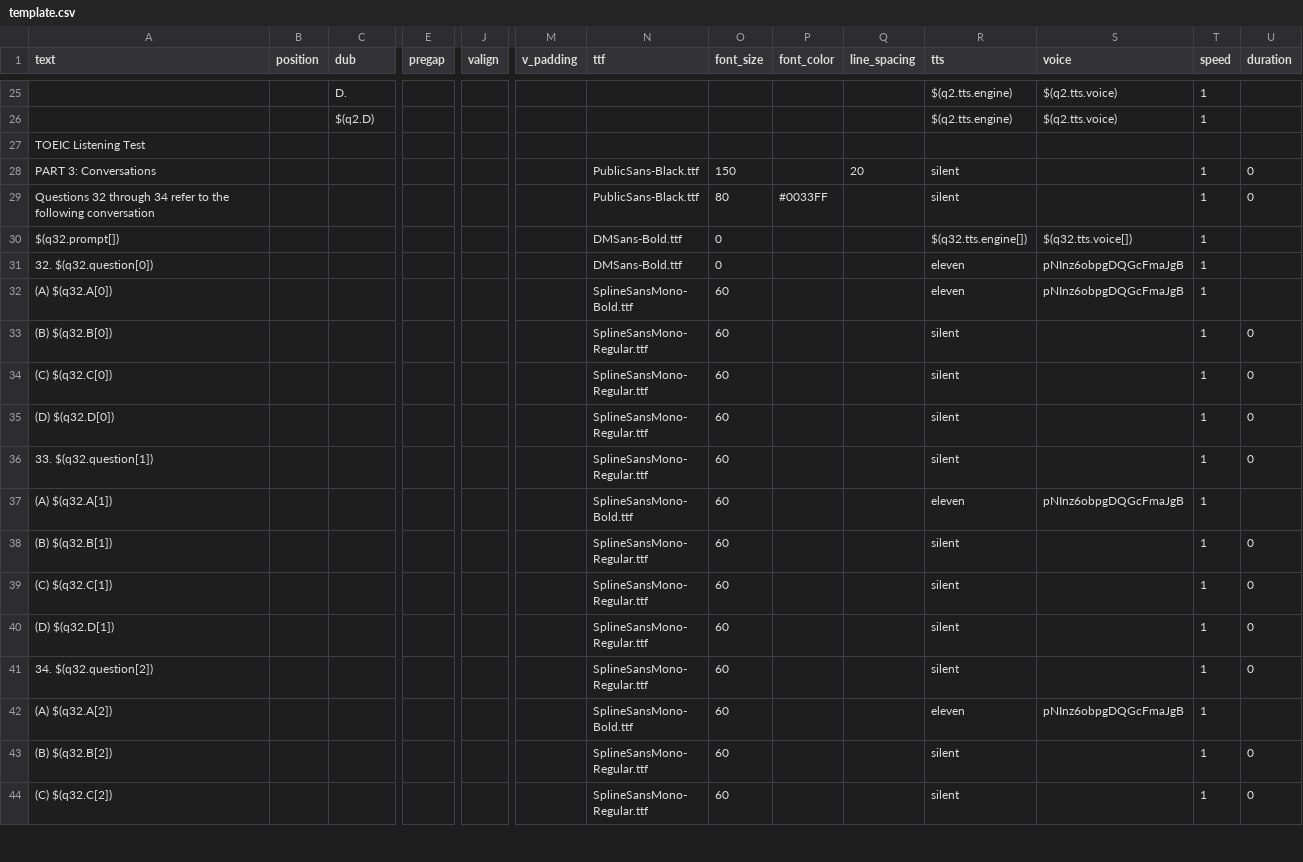
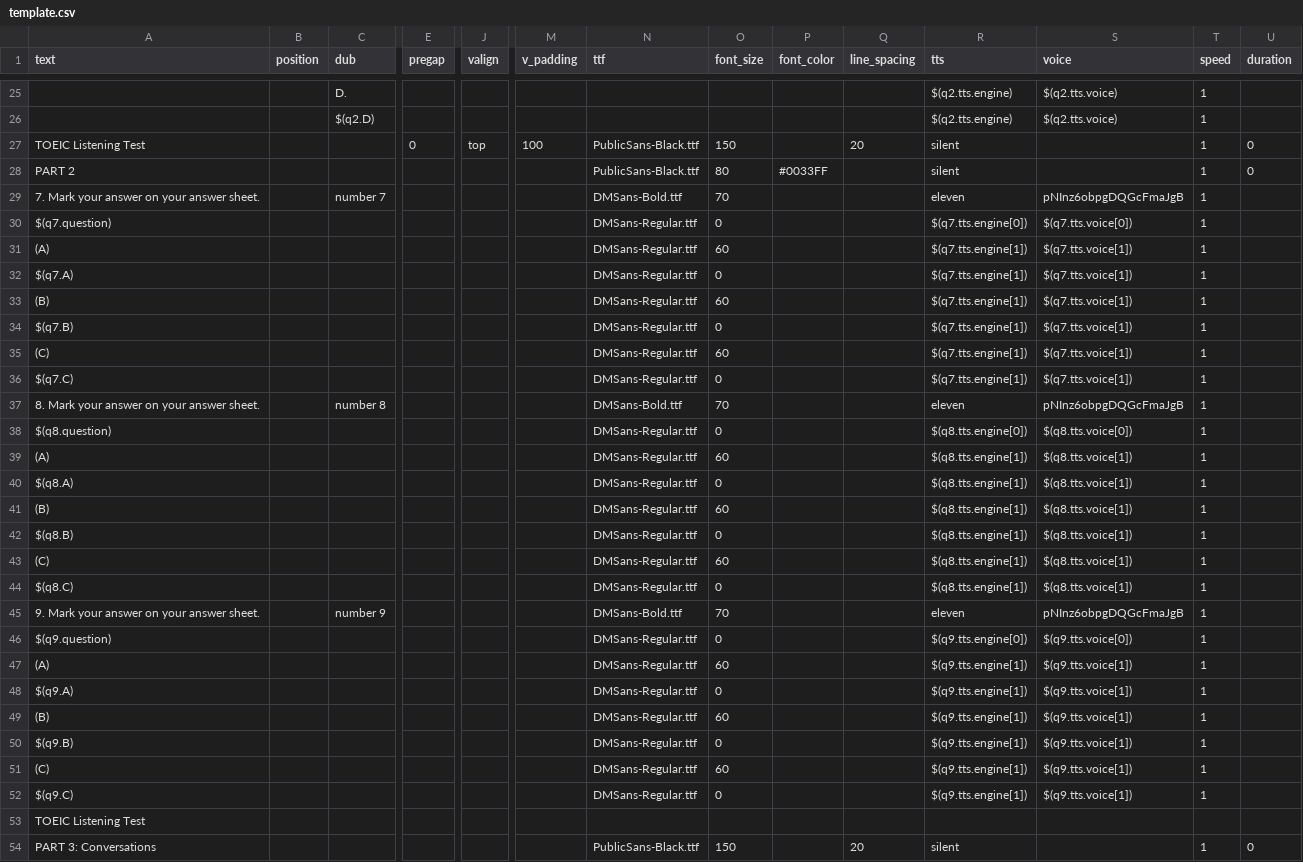
Before and after one commit to aaronlee86/reel, a CSV file: toeic/template.csv, drawn as a sheet; only a part is shown, gaps mark what is left out; the shorter side is filled out with more unchanged rows; rows hold the shown columns only; the diff covers the shown part only; the diff names each change by its address in the sheet, - before the commit and + after, or states it on an @@ line.

Commit message:
filling part 2 template

```diff
--- a/toeic/template.csv
+++ b/toeic/template.csv
+row 27: TOEIC Listening Test |  |  | 0 | top | 100 | PublicSans-Black.ttf | 150 |  | 20 | silent |  | 1 | 0
+row 28: PART 2 |  |  |  |  |  | PublicSans-Black.ttf | 80 | #0033FF |  | silent |  | 1 | 0
+row 29: 7. Mark your answer on your answer sheet. |  | number 7 |  |  |  | DMSans-Bold.ttf | 70 |  |  | eleven | pNInz6obpgDQGcFmaJgB | 1
+row 30: $(q7.question) |  |  |  |  |  | DMSans-Regular.ttf | 0 |  |  | $(q7.tts.engine[0]) | $(q7.tts.voice[0]) | 1
+row 31: (A) |  |  |  |  |  | DMSans-Regular.ttf | 60 |  |  | $(q7.tts.engine[1]) | $(q7.tts.voice[1]) | 1
+row 32: $(q7.A) |  |  |  |  |  | DMSans-Regular.ttf | 0 |  |  | $(q7.tts.engine[1]) | $(q7.tts.voice[1]) | 1
+row 33: (B) |  |  |  |  |  | DMSans-Regular.ttf | 60 |  |  | $(q7.tts.engine[1]) | $(q7.tts.voice[1]) | 1
+row 34: $(q7.B) |  |  |  |  |  | DMSans-Regular.ttf | 0 |  |  | $(q7.tts.engine[1]) | $(q7.tts.voice[1]) | 1
+row 35: (C) |  |  |  |  |  | DMSans-Regular.ttf | 60 |  |  | $(q7.tts.engine[1]) | $(q7.tts.voice[1]) | 1
+row 36: $(q7.C) |  |  |  |  |  | DMSans-Regular.ttf | 0 |  |  | $(q7.tts.engine[1]) | $(q7.tts.voice[1]) | 1
+row 37: 8. Mark your answer on your answer sheet. |  | number 8 |  |  |  | DMSans-Bold.ttf | 70 |  |  | eleven | pNInz6obpgDQGcFmaJgB | 1
+row 38: $(q8.question) |  |  |  |  |  | DMSans-Regular.ttf | 0 |  |  | $(q8.tts.engine[0]) | $(q8.tts.voice[0]) | 1
+row 39: (A) |  |  |  |  |  | DMSans-Regular.ttf | 60 |  |  | $(q8.tts.engine[1]) | $(q8.tts.voice[1]) | 1
+row 40: $(q8.A) |  |  |  |  |  | DMSans-Regular.ttf | 0 |  |  | $(q8.tts.engine[1]) | $(q8.tts.voice[1]) | 1
+row 41: (B) |  |  |  |  |  | DMSans-Regular.ttf | 60 |  |  | $(q8.tts.engine[1]) | $(q8.tts.voice[1]) | 1
+row 42: $(q8.B) |  |  |  |  |  | DMSans-Regular.ttf | 0 |  |  | $(q8.tts.engine[1]) | $(q8.tts.voice[1]) | 1
+row 43: (C) |  |  |  |  |  | DMSans-Regular.ttf | 60 |  |  | $(q8.tts.engine[1]) | $(q8.tts.voice[1]) | 1
+row 44: $(q8.C) |  |  |  |  |  | DMSans-Regular.ttf | 0 |  |  | $(q8.tts.engine[1]) | $(q8.tts.voice[1]) | 1
+row 45: 9. Mark your answer on your answer sheet. |  | number 9 |  |  |  | DMSans-Bold.ttf | 70 |  |  | eleven | pNInz6obpgDQGcFmaJgB | 1
+row 46: $(q9.question) |  |  |  |  |  | DMSans-Regular.ttf | 0 |  |  | $(q9.tts.engine[0]) | $(q9.tts.voice[0]) | 1
+row 47: (A) |  |  |  |  |  | DMSans-Regular.ttf | 60 |  |  | $(q9.tts.engine[1]) | $(q9.tts.voice[1]) | 1
+row 48: $(q9.A) |  |  |  |  |  | DMSans-Regular.ttf | 0 |  |  | $(q9.tts.engine[1]) | $(q9.tts.voice[1]) | 1
+row 49: (B) |  |  |  |  |  | DMSans-Regular.ttf | 60 |  |  | $(q9.tts.engine[1]) | $(q9.tts.voice[1]) | 1
+row 50: $(q9.B) |  |  |  |  |  | DMSans-Regular.ttf | 0 |  |  | $(q9.tts.engine[1]) | $(q9.tts.voice[1]) | 1
+row 51: (C) |  |  |  |  |  | DMSans-Regular.ttf | 60 |  |  | $(q9.tts.engine[1]) | $(q9.tts.voice[1]) | 1
+row 52: $(q9.C) |  |  |  |  |  | DMSans-Regular.ttf | 0 |  |  | $(q9.tts.engine[1]) | $(q9.tts.voice[1]) | 1
```
Also changed, not shown: 2 added rows elsewhere in this file, toeic/instructions.csv, 2 other files.
